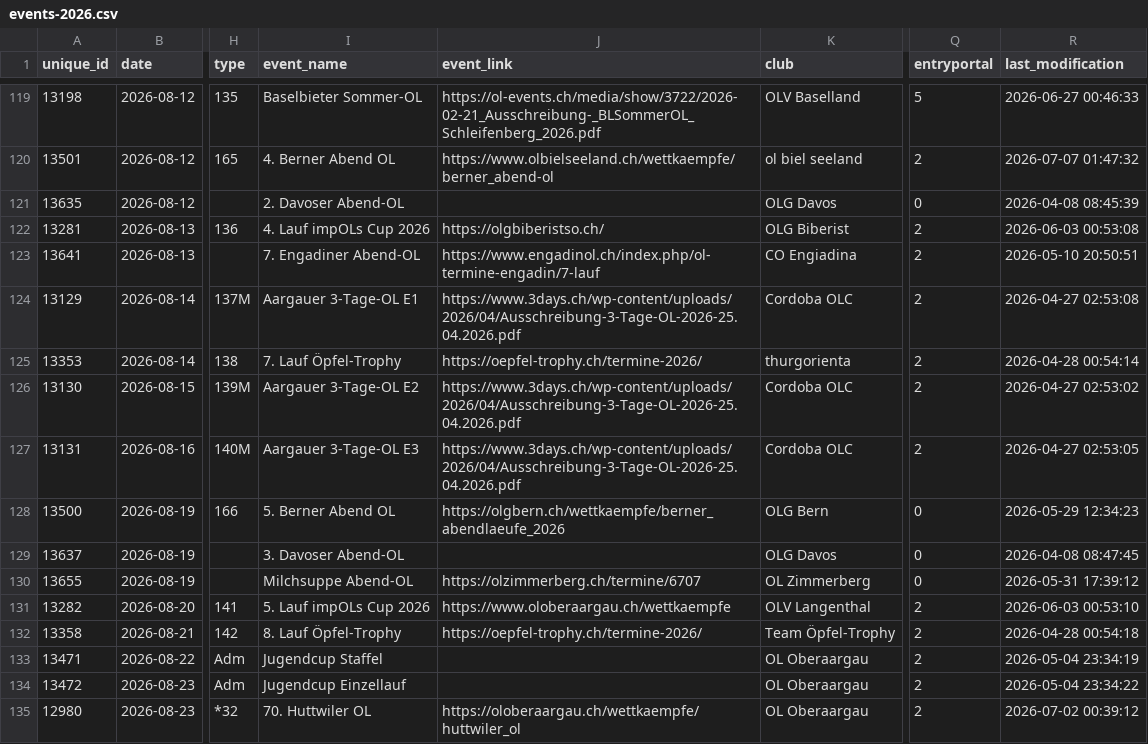
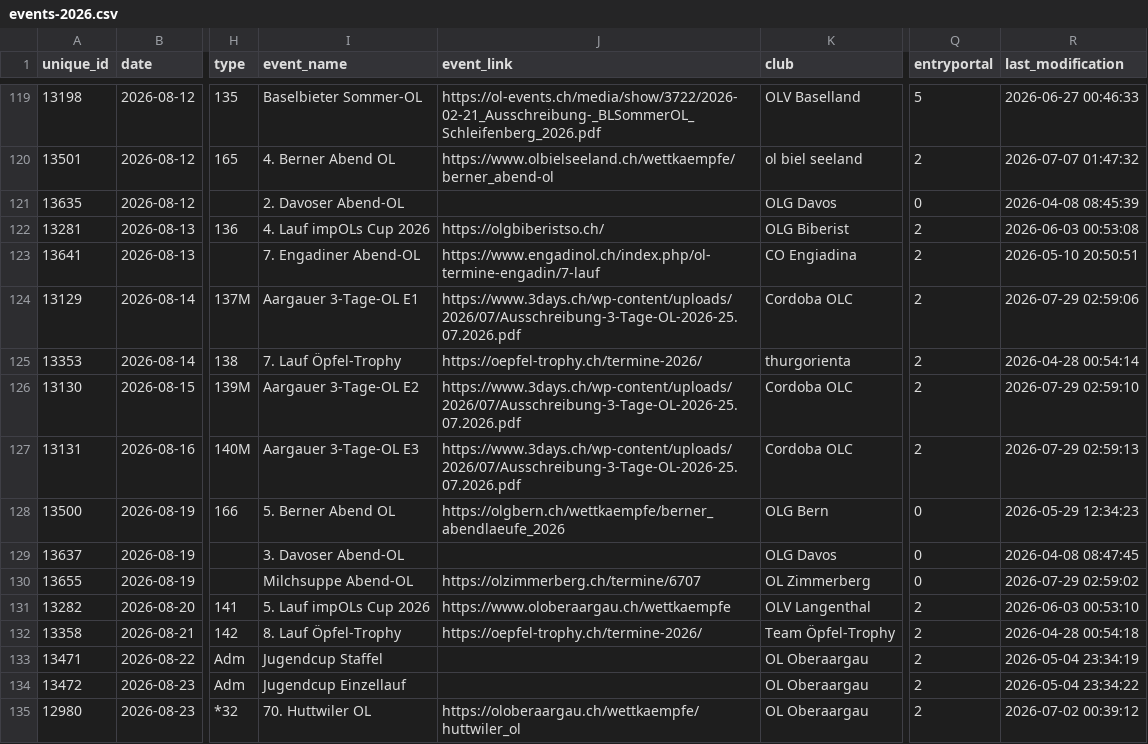
Before and after one commit to fabianHueni/swiss-orienteering-events, a CSV file: public/data/events-2026.csv, drawn as a sheet; only a part is shown, gaps mark what is left out; the diff names each change by its address in the sheet, - before the commit and + after, or states it on an @@ line.

```diff
--- a/public/data/events-2026.csv
+++ b/public/data/events-2026.csv
-J124 (event_link): https://www.3days.ch/wp-content/uploads/2026/04/Ausschreibung-3-Tage-OL-2026-25.04.2026.pdf
+J124 (event_link): https://www.3days.ch/wp-content/uploads/2026/07/Ausschreibung-3-Tage-OL-2026-25.07.2026.pdf
-R124 (last_modification): 2026-04-27 02:53:08
+R124 (last_modification): 2026-07-29 02:59:06
-J126:J127 (event_link): https://www.3days.ch/wp-content/uploads/2026/04/Ausschreibung-3-Tage-OL-2026-25.04.2026.pdf
+J126:J127 (event_link): https://www.3days.ch/wp-content/uploads/2026/07/Ausschreibung-3-Tage-OL-2026-25.07.2026.pdf
-R126 (last_modification): 2026-04-27 02:53:02
+R126 (last_modification): 2026-07-29 02:59:10
-R127 (last_modification): 2026-04-27 02:53:05
+R127 (last_modification): 2026-07-29 02:59:13
-R130 (last_modification): 2026-05-31 17:39:12
+R130 (last_modification): 2026-07-29 02:59:02
```
